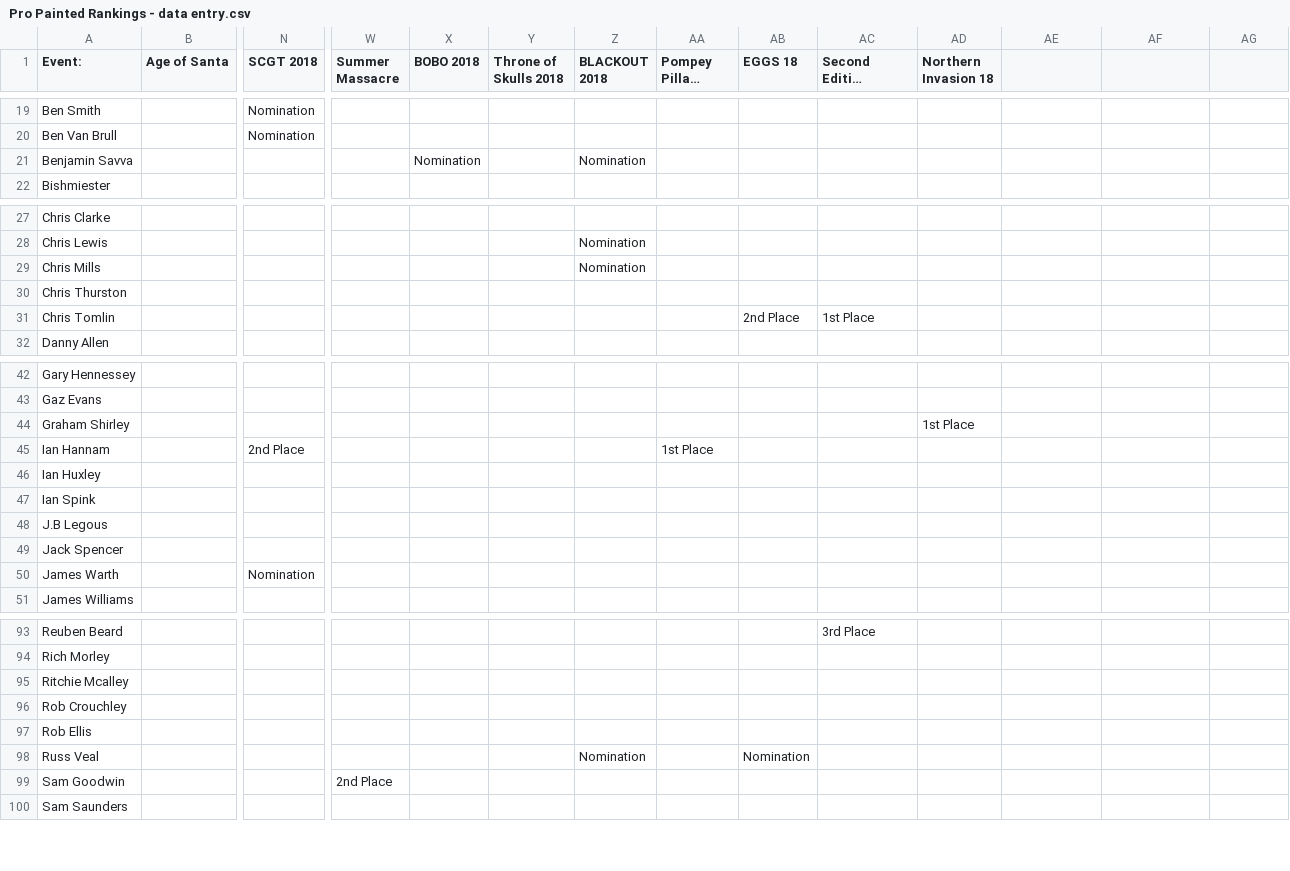
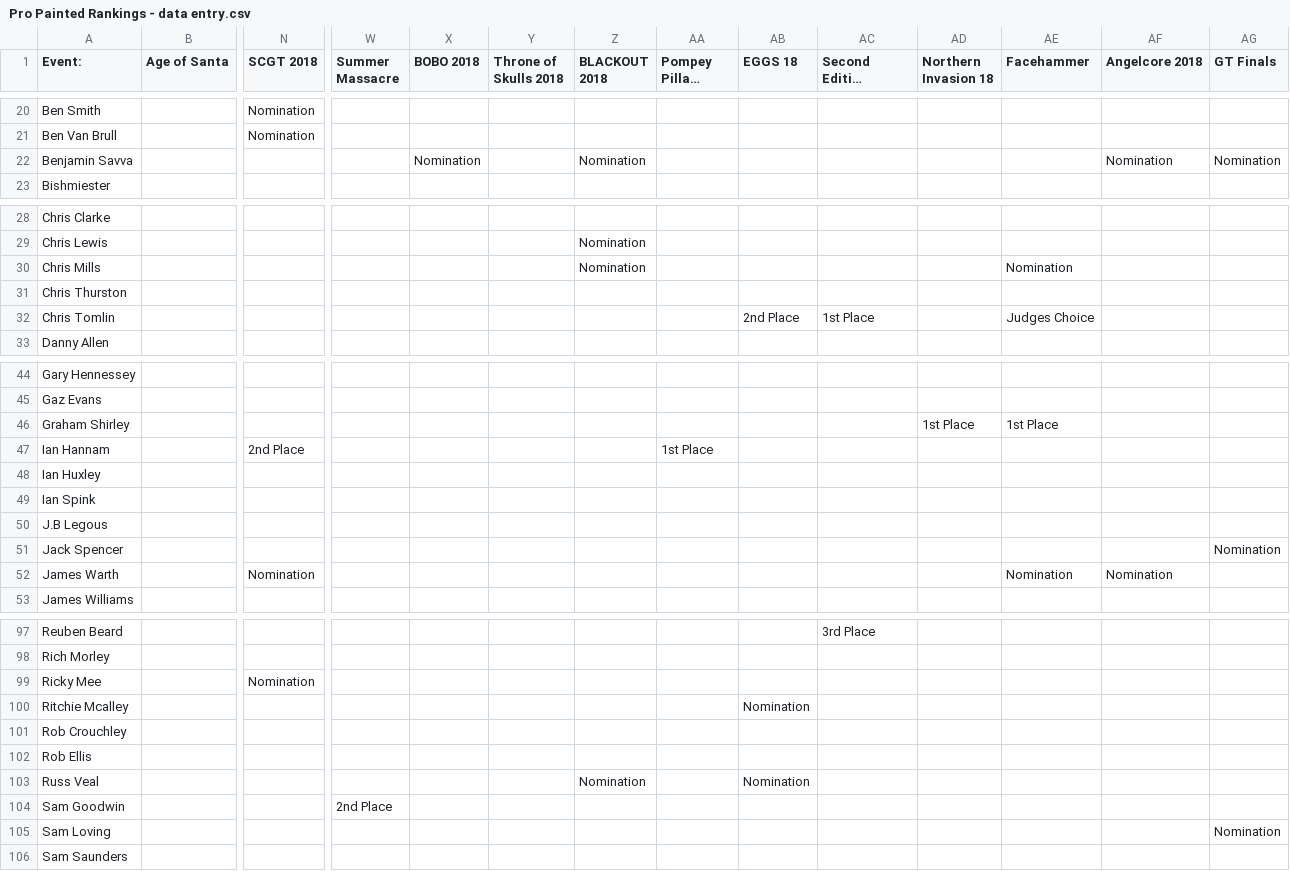
Before and after one commit to tomchewitt/pro-painted-rankings, a CSV file: data/Pro Painted Rankings - data entry.csv, drawn as a sheet; only a part is shown, gaps mark what is left out; long unchanged cells end in …; addresses are those after the commit; rows hold the shown columns only; the diff covers the shown part only; the diff names each change by its address in the sheet, - before the commit and + after, or states it on an @@ line.

```diff
--- a/data/Pro Painted Rankings - data entry.csv
+++ b/data/Pro Painted Rankings - data entry.csv
-AE1: (empty)
+AE1: Facehammer
-AF1: (empty)
+AF1: Angelcore 2018
-AG1: (empty)
+AG1: GT Finals
-AF22 (Angelcore 2018): (empty)
+AF22 (Angelcore 2018): Nomination
-AG22 (GT Finals): (empty)
+AG22 (GT Finals): Nomination
-AE30 (Facehammer): (empty)
+AE30 (Facehammer): Nomination
-AE32 (Facehammer): (empty)
+AE32 (Facehammer): Judges Choice
-AE46 (Facehammer): (empty)
+AE46 (Facehammer): 1st Place
-AG51 (GT Finals): (empty)
+AG51 (GT Finals): Nomination
-AE52 (Facehammer): (empty)
+AE52 (Facehammer): Nomination
-AF52 (Angelcore 2018): (empty)
+AF52 (Angelcore 2018): Nomination
+row 99: Ricky Mee |  | Nomination
-AB100 (EGGS 18): (empty)
+AB100 (EGGS 18): Nomination
+row 105: Sam Loving |  |  |  |  |  |  |  |  |  |  |  |  | Nomination
```
Also changed, not shown: 4 added rows and 18 edited cells elsewhere in this file, data/Pro Painted Rankings - rankings.csv, 3 other files.
